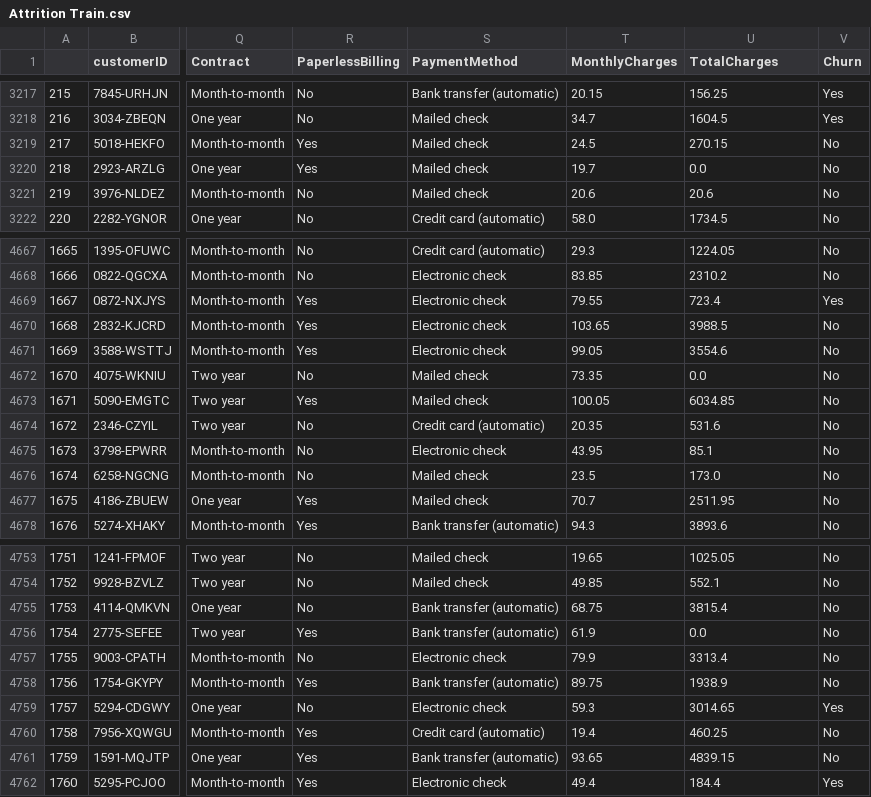
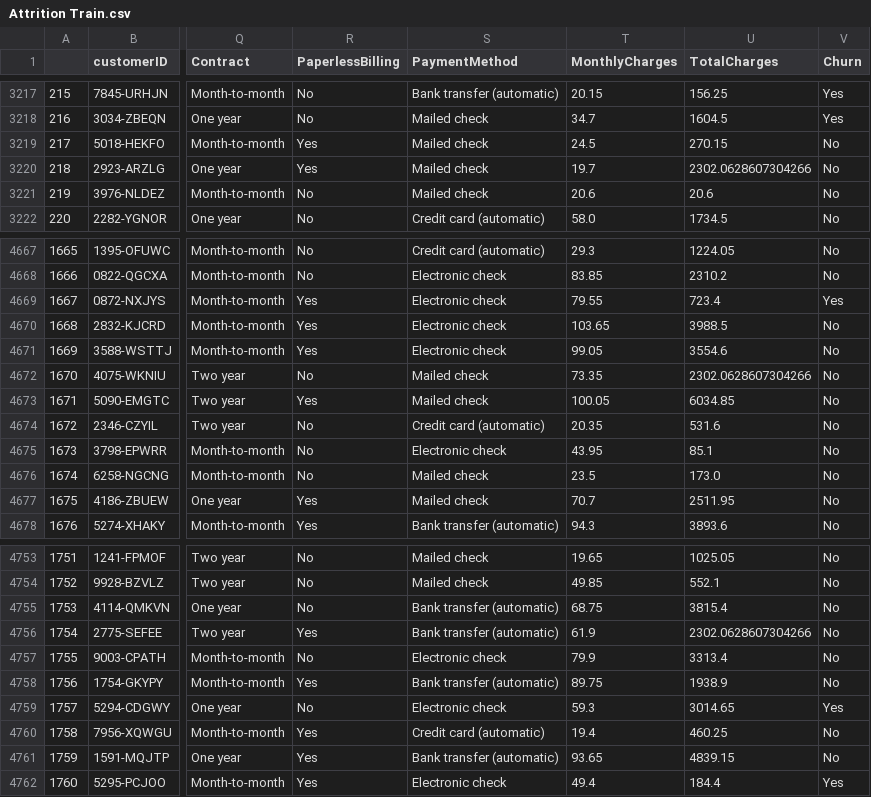
Before and after one commit to Israel-Anaba/Classification-Project-Customer-Attrition-Case, a CSV file: Attrition Train.csv, drawn as a sheet; only a part is shown, gaps mark what is left out; the diff covers the shown part only; the diff names each change by its address in the sheet, - before the commit and + after, or states it on an @@ line.

```diff
--- a/Attrition Train.csv
+++ b/Attrition Train.csv
-U3220 (TotalCharges): 0.0
+U3220 (TotalCharges): 2302.0628607304266
-U4672 (TotalCharges): 0.0
+U4672 (TotalCharges): 2302.0628607304266
-U4756 (TotalCharges): 0.0
+U4756 (TotalCharges): 2302.0628607304266
```
Also changed, not shown: 5 edited cells elsewhere in this file, 1 other file.
